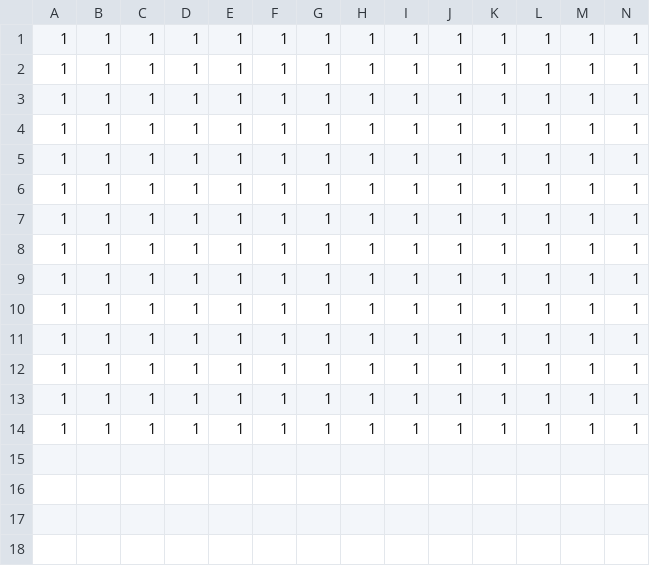
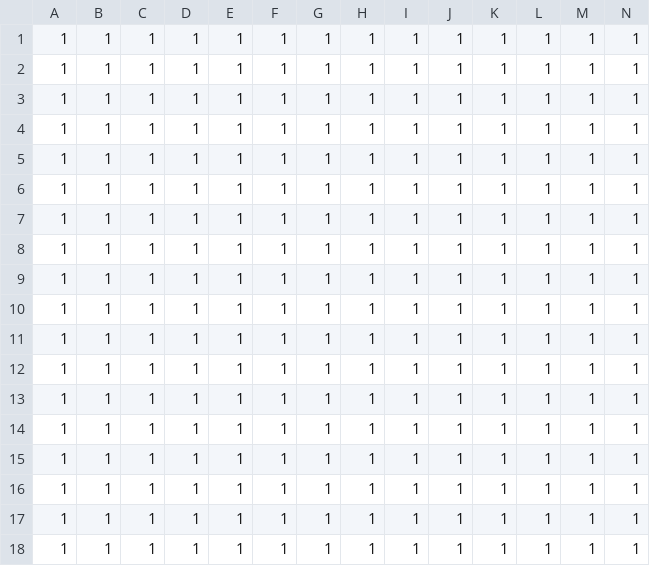
Before and after one commit to Aryudesu/UchinokoActionGameVersion2, a CSV file: dat/stage/native-test/main/background.csv, drawn as a sheet; only a part is shown; rows hold the shown columns only; the diff names each change by its address in the sheet, - before the commit and + after, or states it on an @@ line.

Commit message:
main拡張にbackgroundを追従

```diff
--- a/dat/stage/native-test/main/background.csv
+++ b/dat/stage/native-test/main/background.csv
+row 15: 1 | 1 | 1 | 1 | 1 | 1 | 1 | 1 | 1 | 1 | 1 | 1 | 1 | 1
+row 16: 1 | 1 | 1 | 1 | 1 | 1 | 1 | 1 | 1 | 1 | 1 | 1 | 1 | 1
+row 17: 1 | 1 | 1 | 1 | 1 | 1 | 1 | 1 | 1 | 1 | 1 | 1 | 1 | 1
+row 18: 1 | 1 | 1 | 1 | 1 | 1 | 1 | 1 | 1 | 1 | 1 | 1 | 1 | 1
```
